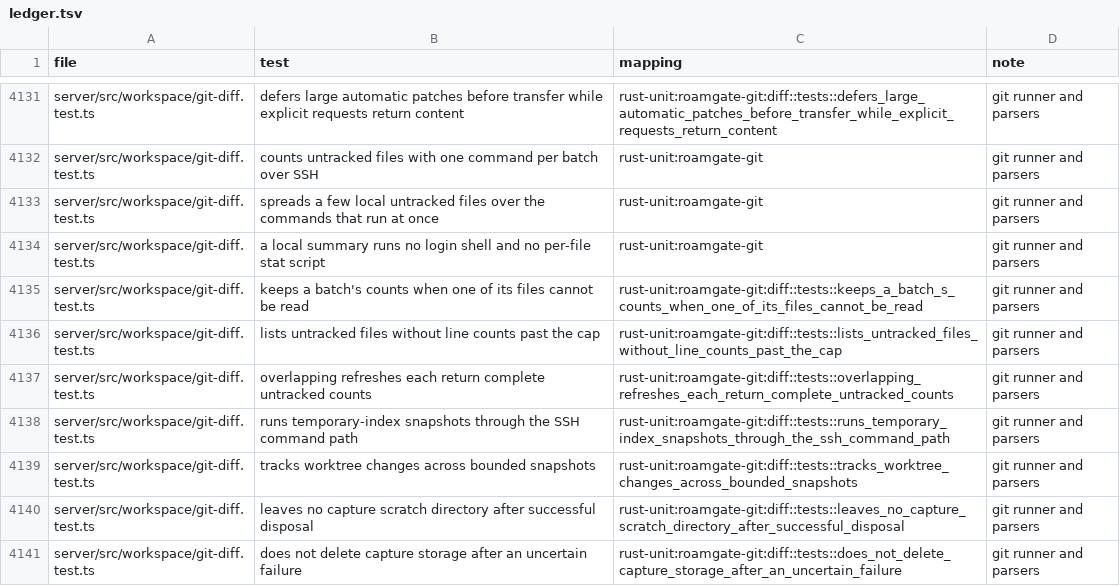
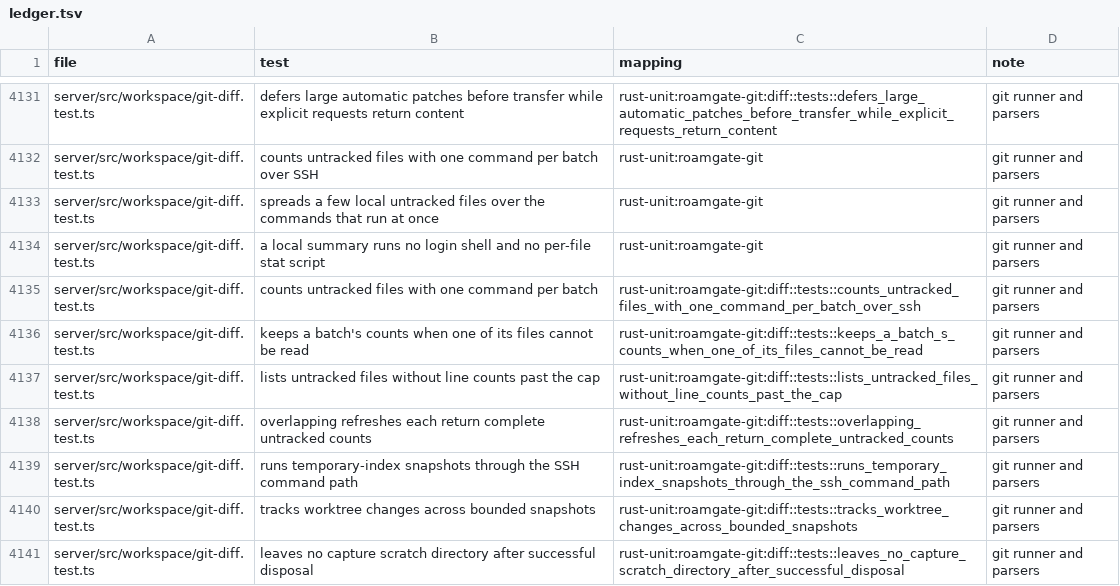
Before and after one commit to thiblahute/roamgate, a TSV file: parity/ledger.tsv, drawn as a sheet; only a part is shown, gaps mark what is left out; the shorter side is filled out with more unchanged rows; the diff names each change by its address in the sheet, - before the commit and + after, or states it on an @@ line.

Commit message:
Read Changes' summary without login shells or a fork per file in roamgate-git
The port of the Bun fix (up/diff-summary-fast): Changes' read scripts
(numstat, raw diffs, patches, the script batch, comparison refs, Last step
refs) run in a plain shell off Windows; local worktree fingerprints are read
in process with stat and lstat as untracked-stats.sh reads them, SSH keeping
the script; the staged, unstaged and untracked counts run at once, and a few
local untracked files are spread over the commands that run together.

```diff
--- a/parity/ledger.tsv
+++ b/parity/ledger.tsv
+row 4135: server/src/workspace/git-diff.test.ts | counts untracked files with one command per batch | rust-unit:roamgate-git:diff::tests::counts_untracked_files_with_one_command_per_batch_over_ssh | git runner and parsers
```
Also changed, not shown: 4 other files.
